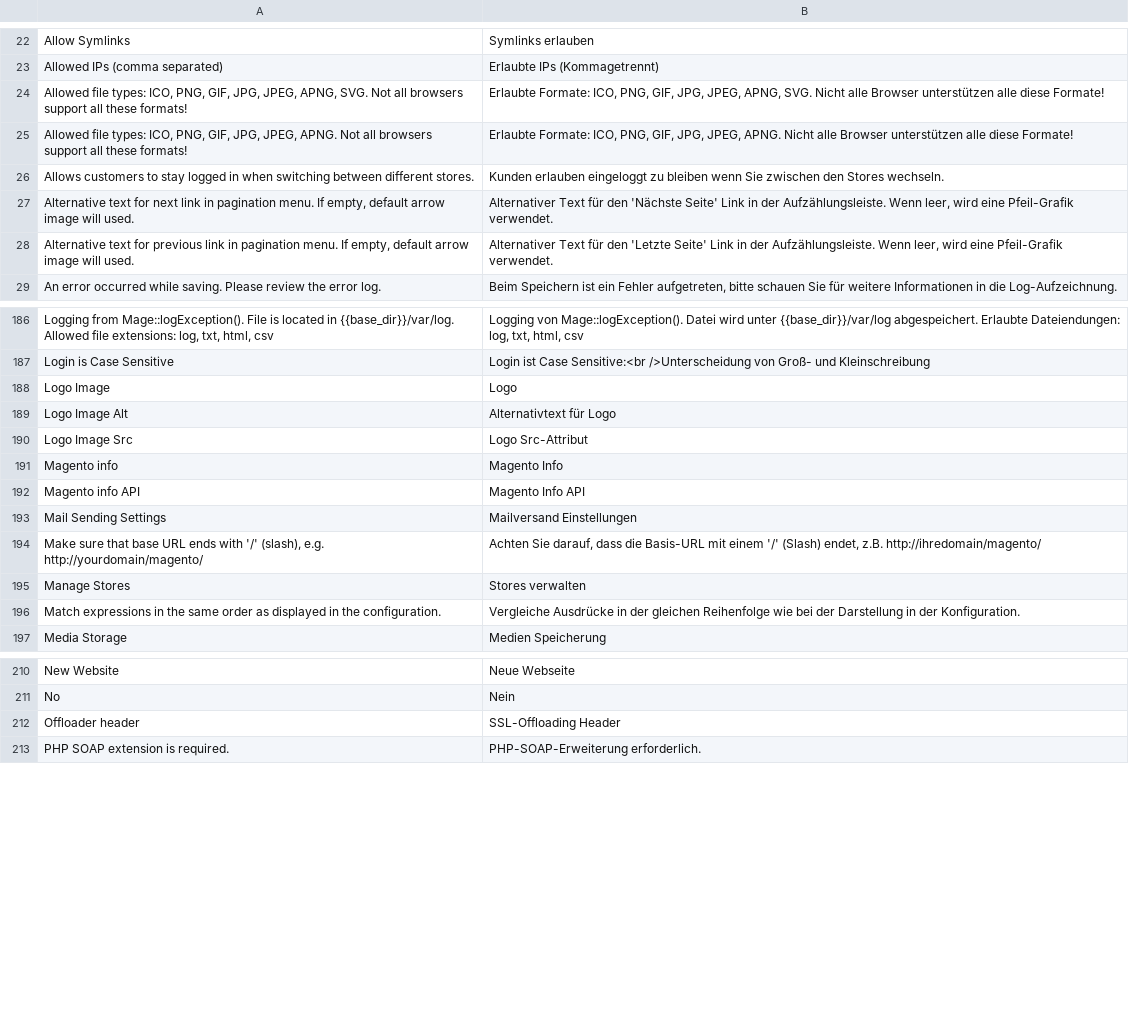
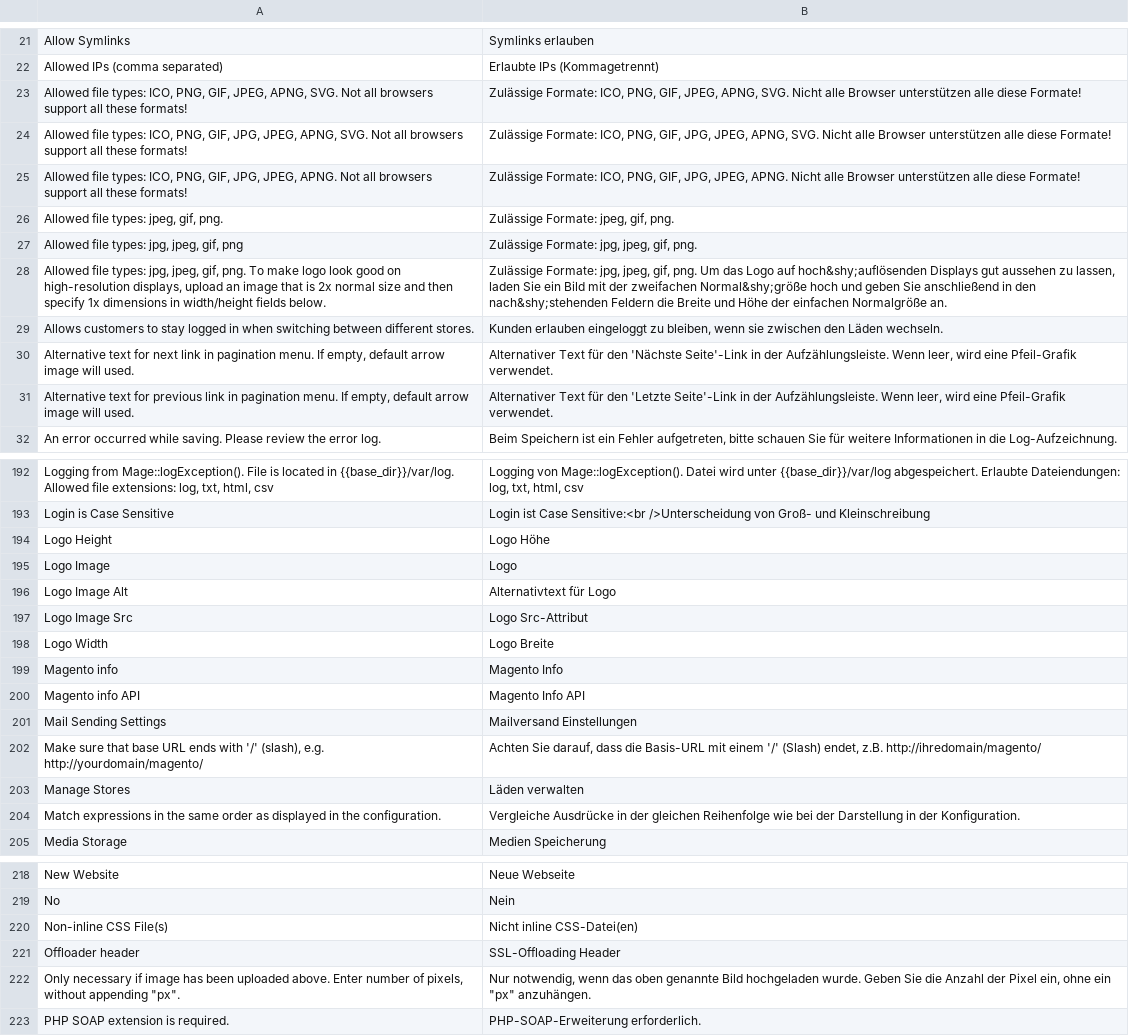
Before and after one commit to MaWoScha/German_LocalePack_de_DE, a CSV file: app/locale/de_DE/Mage_Core.csv, drawn as a sheet; only a part is shown, gaps mark what is left out; the diff covers the shown part only.

Commit message:
Version 0.5.4, improve: translation of the csv files

```diff
--- a/app/locale/de_DE/Mage_Core.csv
+++ b/app/locale/de_DE/Mage_Core.csv
@@ -29,7 +26,11 @@
 "Allowed IPs (comma separated)","Erlaubte IPs (Kommagetrennt)"
-"Allowed file types: ICO, PNG, GIF, JPG, JPEG, APNG, SVG. Not all browsers support all these formats!","Erlaubte Formate: ICO, PNG, GIF, JPG, JPEG, APNG, SVG. Nicht alle Browser unterstützen alle diese Formate!"
-"Allowed file types: ICO, PNG, GIF, JPG, JPEG, APNG. Not all browsers support all these formats!","Erlaubte Formate: ICO, PNG, GIF, JPG, JPEG, APNG. Nicht alle Browser unterstützen alle diese Formate!"
-"Allows customers to stay logged in when switching between different stores.","Kunden erlauben eingeloggt zu bleiben wenn Sie zwischen den Stores wechseln."
-"Alternative text for next link in pagination menu. If empty, default arrow image will used.","Alternativer Text für den 'Nächste Seite' Link in der Aufzählungsleiste. Wenn leer, wird eine Pfeil-Grafik verwendet."
-"Alternative text for previous link in pagination menu. If empty, default arrow image will used.","Alternativer Text für den 'Letzte Seite' Link in der Aufzählungsleiste. Wenn leer, wird eine Pfeil-Grafik verwendet."
+"Allowed file types: ICO, PNG, GIF, JPEG, APNG, SVG. Not all browsers support all these formats!","Zulässige Formate: ICO, PNG, GIF, JPEG, APNG, SVG. Nicht alle Browser unterstützen alle diese Formate!"
+"Allowed file types: ICO, PNG, GIF, JPG, JPEG, APNG, SVG. Not all browsers support all these formats!","Zulässige Formate: ICO, PNG, GIF, JPG, JPEG, APNG, SVG. Nicht alle Browser unterstützen alle diese Formate!"
+"Allowed file types: ICO, PNG, GIF, JPG, JPEG, APNG. Not all browsers support all these formats!","Zulässige Formate: ICO, PNG, GIF, JPG, JPEG, APNG. Nicht alle Browser unterstützen alle diese Formate!"
+"Allowed file types: jpeg, gif, png.","Zulässige Formate: jpeg, gif, png."
+"Allowed file types: jpg, jpeg, gif, png","Zulässige Formate: jpg, jpeg, gif, png."
+"Allowed file types: jpg, jpeg, gif, png. To make logo look good on high-resolution displays, upload an image that is 2x normal size and then specify 1x dimensions in width/height fields below.","Zulässige Formate: jpg, jpeg, gif, png. Um das Logo auf hoch&shy;auflösenden Displays gut aussehen zu lassen, laden Sie ein Bild mit der zweifachen Normal&shy;größe hoch und geben Sie anschließend in den nach&shy;stehenden Feldern die Breite und Höhe der einfachen Normalgröße an."
+"Allows customers to stay logged in when switching between different stores.","Kunden erlauben eingeloggt zu bleiben, wenn sie zwischen den Läden wechseln."
+"Alternative text for next link in pagination menu. If empty, default arrow image will used.","Alternativer Text für den 'Nächste Seite'-Link in der Aufzählungsleiste. Wenn leer, wird eine Pfeil-Grafik verwendet."
+"Alternative text for previous link in pagination menu. If empty, default arrow image will used.","Alternativer Text für den 'Letzte Seite'-Link in der Aufzählungsleiste. Wenn leer, wird eine Pfeil-Grafik verwendet."
 "An error occurred while saving. Please review the error log.","Beim Speichern ist ein Fehler aufgetreten, bitte schauen Sie für weitere Informationen in die Log-Aufzeichnung."
@@ -193,2 +197,3 @@
 "Login is Case Sensitive","Login ist Case Sensitive:<br />Unterscheidung von Groß- und Kleinschreibung"
+"Logo Height","Logo Höhe"
 "Logo Image","Logo"
@@ -196,2 +201,3 @@
 "Logo Image Src","Logo Src-Attribut"
+"Logo Width","Logo Breite"
 "Magento info","Magento Info"
@@ -200,3 +206,3 @@
 "Make sure that base URL ends with '/' (slash), e.g. http://yourdomain/magento/","Achten Sie darauf, dass die Basis-URL mit einem '/' (Slash) endet, z.B. http://ihredomain/magento/"
-"Manage Stores","Stores verwalten"
+"Manage Stores","Läden verwalten"
 "Match expressions in the same order as displayed in the configuration.","Vergleiche Ausdrücke in der gleichen Reihenfolge wie bei der Darstellung in der Konfiguration."
@@ -217,3 +223,5 @@
 "No","Nein"
+"Non-inline CSS File(s)","Nicht inline CSS-Datei(en)"
 "Offloader header","SSL-Offloading Header"
+"Only necessary if image has been uploaded above. Enter number of pixels, without appending ""px"".","Nur notwendig, wenn das oben genannte Bild hochgeladen wurde. Geben Sie die Anzahl der Pixel ein, ohne ein ""px"" anzuhängen."
 "PHP SOAP extension is required.","PHP-SOAP-Erweiterung erforderlich."
```
Also changed, not shown: 3 added rows, 1 removed row and 16 edited cells elsewhere in this file, app/locale/de_DE/Mage_Adminhtml.csv, app/locale/de_DE/Mage_Catalog.csv, 56 other files.
